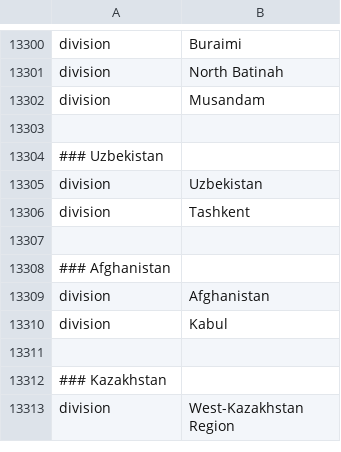
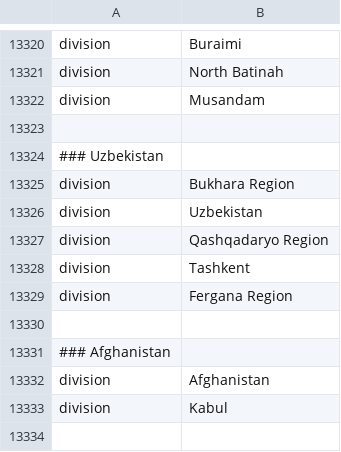
Before and after one commit to DOH-SML1303/ncov-wa-build, a TSV file: defaults/color_ordering.tsv, drawn as a sheet; only a part is shown, gaps mark what is left out; the shorter side is filled out with more unchanged rows; the diff covers the shown part only.

```diff
--- a/defaults/color_ordering.tsv
+++ b/defaults/color_ordering.tsv
@@ -13304,4 +13324,7 @@ division	Musandam
 ### Uzbekistan
+division	Bukhara Region
 division	Uzbekistan
+division	Qashqadaryo Region
 division	Tashkent
+division	Fergana Region
 
```
Also changed, not shown: 20 added rows elsewhere in this file, defaults/lat_longs.tsv.
